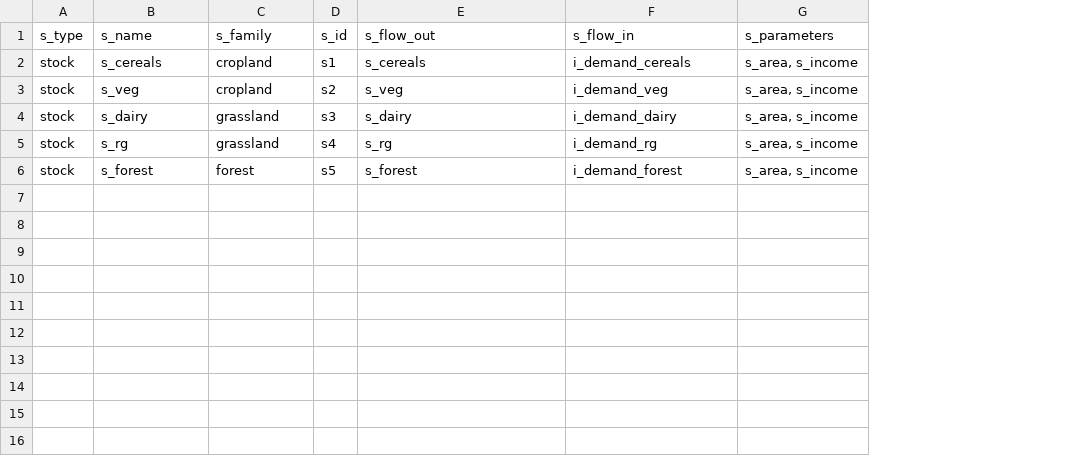
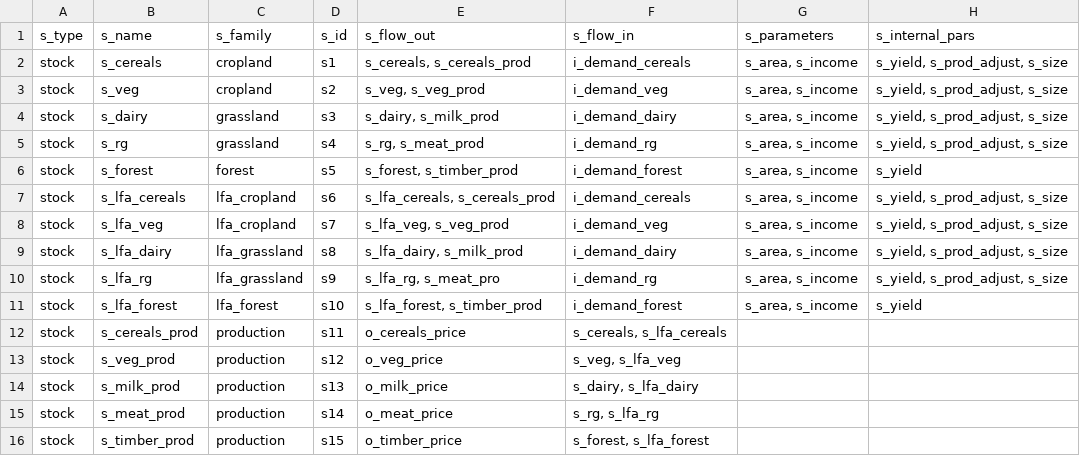
Before and after one commit to OliPerkins1987/LULCSD, a CSV file: mod/Stocks.csv, drawn as a sheet; the diff names each change by its address in the sheet, - before the commit and + after, or states it on an @@ line.

Commit message:
Updates to underlying parameters and flow functions.

```diff
--- a/mod/Stocks.csv
+++ b/mod/Stocks.csv
+column H (s_internal_pars), rows 2-6: s_yield, s_prod_adjust, s_size | s_yield, s_prod_adjust, s_size | s_yield, s_prod_adjust, s_size | s_yield, s_prod_adjust, s_size | s_yield
-E2 (s_flow_out): s_cereals
+E2 (s_flow_out): s_cereals, s_cereals_prod
-E3 (s_flow_out): s_veg
+E3 (s_flow_out): s_veg, s_veg_prod
-E4 (s_flow_out): s_dairy
+E4 (s_flow_out): s_dairy, s_milk_prod
-E5 (s_flow_out): s_rg
+E5 (s_flow_out): s_rg, s_meat_prod
-E6 (s_flow_out): s_forest
+E6 (s_flow_out): s_forest, s_timber_prod
+row 7: stock | s_lfa_cereals | lfa_cropland | s6 | s_lfa_cereals, s_cereals_prod | i_demand_cereals | s_area, s_income | s_yield, s_prod_adjust, s_size
+row 8: stock | s_lfa_veg | lfa_cropland | s7 | s_lfa_veg, s_veg_prod | i_demand_veg | s_area, s_income | s_yield, s_prod_adjust, s_size
+row 9: stock | s_lfa_dairy | lfa_grassland | s8 | s_lfa_dairy, s_milk_prod | i_demand_dairy | s_area, s_income | s_yield, s_prod_adjust, s_size
+row 10: stock | s_lfa_rg | lfa_grassland | s9 | s_lfa_rg, s_meat_pro | i_demand_rg | s_area, s_income | s_yield, s_prod_adjust, s_size
+row 11: stock | s_lfa_forest | lfa_forest | s10 | s_lfa_forest, s_timber_prod | i_demand_forest | s_area, s_income | s_yield
+row 12: stock | s_cereals_prod | production | s11 | o_cereals_price | s_cereals, s_lfa_cereals
+row 13: stock | s_veg_prod | production | s12 | o_veg_price | s_veg, s_lfa_veg
+row 14: stock | s_milk_prod | production | s13 | o_milk_price | s_dairy, s_lfa_dairy
+row 15: stock | s_meat_prod | production | s14 | o_meat_price | s_rg, s_lfa_rg
+row 16: stock | s_timber_prod | production | s15 | o_timber_price | s_forest, s_lfa_forest
```
Also changed, not shown: mod/Flows.csv, mod/Inputs.csv, 27 other files.
